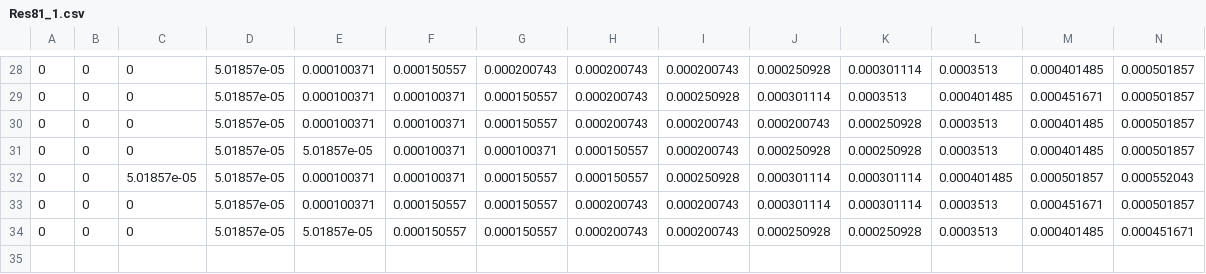
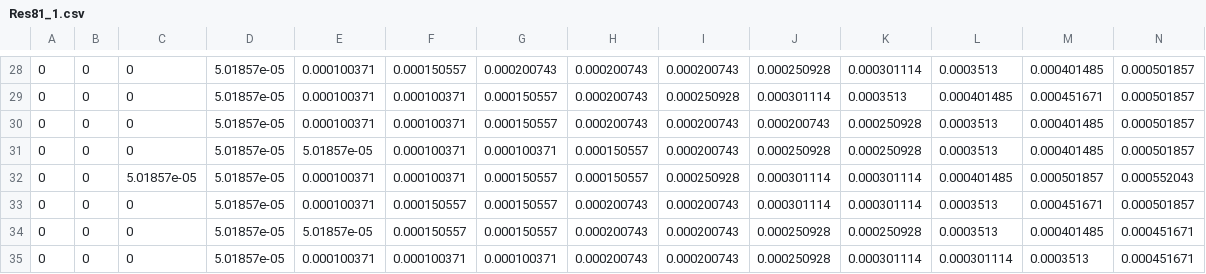
Before and after one commit to ad1729-math/Remote_data1, a CSV file: Res81_1.csv, drawn as a sheet; only a part is shown, gaps mark what is left out; rows hold the shown columns only; the diff names each change by its address in the sheet, - before the commit and + after, or states it on an @@ line.

Commit message:
changes

```diff
--- a/Res81_1.csv
+++ b/Res81_1.csv
+row 35: 0 | 0 | 0 | 5.01857e-05 | 0.000100371 | 0.000100371 | 0.000100371 | 0.000200743 | 0.000200743 | 0.000250928 | 0.000301114 | 0.000301114 | 0.0003513 | 0.000451671
```
